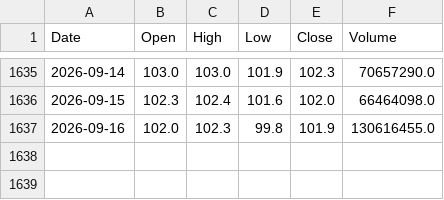
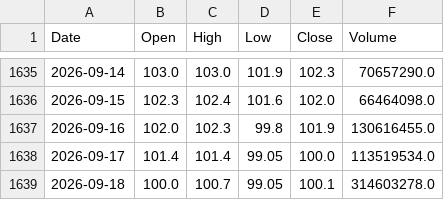
Before and after one commit to AlvinTubtub/pse-stock-price-forecast-automation, a CSV file: data/raw/BPI.csv, drawn as a sheet; only a part is shown, gaps mark what is left out; the diff names each change by its address in the sheet, - before the commit and + after, or states it on an @@ line.

```diff
--- a/data/raw/BPI.csv
+++ b/data/raw/BPI.csv
+row 1638: 2026-09-17 | 101.4 | 101.4 | 99.05 | 100.0 | 113519534.0
+row 1639: 2026-09-18 | 100.0 | 100.7 | 99.05 | 100.1 | 314603278.0
```
Also changed, not shown: data/raw/APX.csv, data/raw/GLO.csv, 12 other files.
